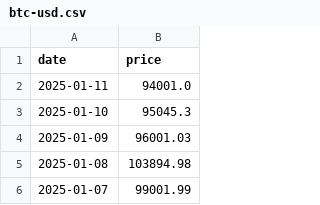
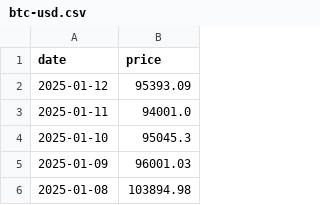
Before and after one commit to vladtara/cryptocurrency-board, a CSV file: data/btc-usd.csv, drawn as a sheet; only a part is shown; the shorter side is filled out with more unchanged rows.

```diff
--- a/data/btc-usd.csv
+++ b/data/btc-usd.csv
@@ -1,2 +1,3 @@
 date,price
+2025-01-12,95393.09
 2025-01-11,94001.0
```
Also changed, not shown: data/eth-usd.csv, 3 other files.
